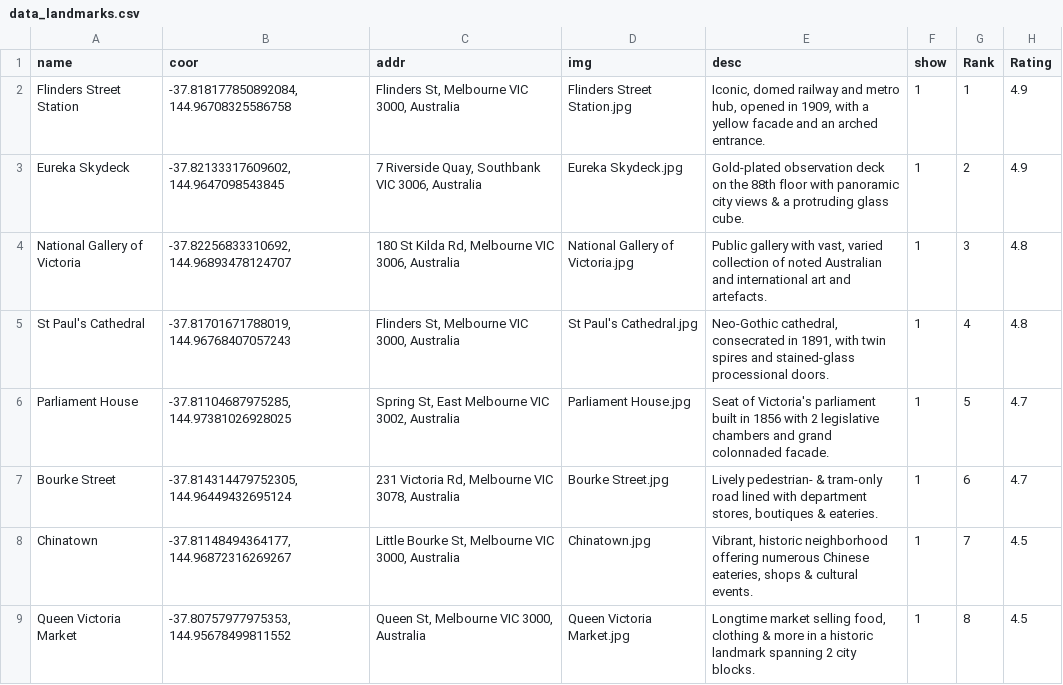
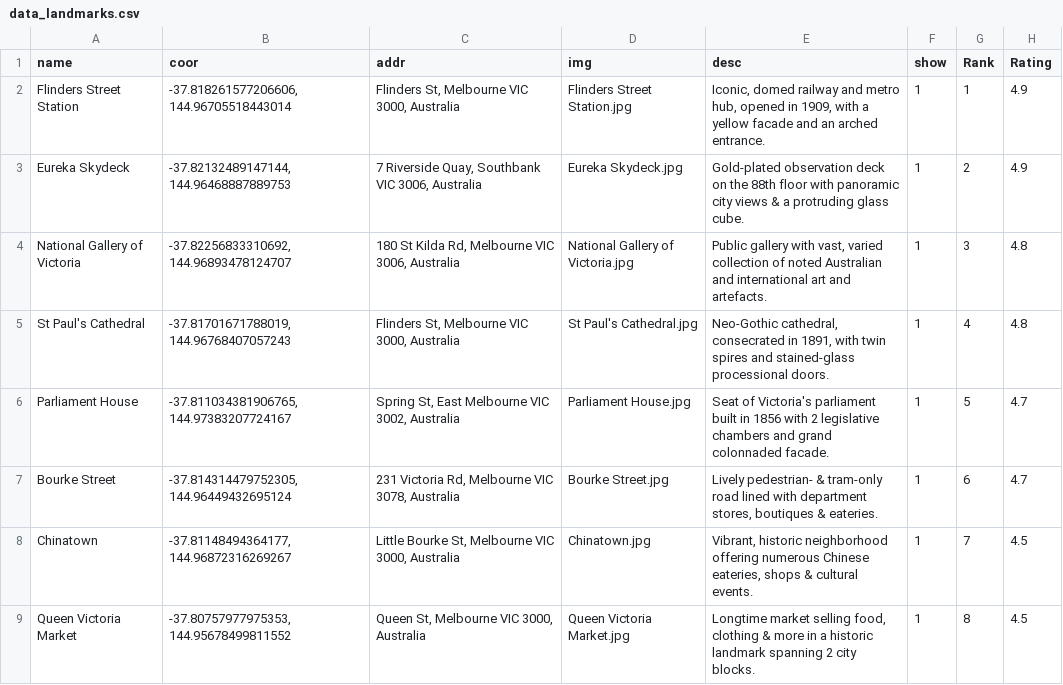
Before and after one commit to Stevey0714/GEOM90007Project, a CSV file: data/data_landmarks.csv, drawn as a sheet; only a part is shown.

```diff
--- a/data/data_landmarks.csv
+++ b/data/data_landmarks.csv
@@ -1,7 +1,7 @@
 name,coor,addr,img,desc,show,Rank,Rating
-Flinders Street Station,"-37.818177850892084, 144.96708325586758","Flinders St, Melbourne VIC 3000, Australia",Flinders Street Station.jpg,"Iconic, domed railway and metro hub, opened in 1909, with a yellow facade and an arched entrance.",1,1,4.9
-Eureka Skydeck,"-37.82133317609602, 144.9647098543845","7 Riverside Quay, Southbank VIC 3006, Australia",Eureka Skydeck.jpg,Gold-plated observation deck on the 88th floor with panoramic city views & a protruding glass cube.,1,2,4.9
+Flinders Street Station,"-37.818261577206606, 144.96705518443014","Flinders St, Melbourne VIC 3000, Australia",Flinders Street Station.jpg,"Iconic, domed railway and metro hub, opened in 1909, with a yellow facade and an arched entrance.",1,1,4.9
+Eureka Skydeck,"-37.82132489147144, 144.96468887889753","7 Riverside Quay, Southbank VIC 3006, Australia",Eureka Skydeck.jpg,Gold-plated observation deck on the 88th floor with panoramic city views & a protruding glass cube.,1,2,4.9
 National Gallery of Victoria,"-37.82256833310692, 144.96893478124707","180 St Kilda Rd, Melbourne VIC 3006, Australia",National Gallery of Victoria.jpg,"Public gallery with vast, varied collection of noted Australian and international art and artefacts.",1,3,4.8
 St Paul's Cathedral,"-37.81701671788019, 144.96768407057243","Flinders St, Melbourne VIC 3000, Australia",St Paul's Cathedral.jpg,"Neo-Gothic cathedral, consecrated in 1891, with twin spires and stained-glass processional doors.",1,4,4.8
-Parliament House,"-37.81104687975285, 144.97381026928025","Spring St, East Melbourne VIC 3002, Australia",Parliament House.jpg,Seat of Victoria's parliament built in 1856 with 2 legislative chambers and grand colonnaded facade.,1,5,4.7
+Parliament House,"-37.811034381906765, 144.97383207724167","Spring St, East Melbourne VIC 3002, Australia",Parliament House.jpg,Seat of Victoria's parliament built in 1856 with 2 legislative chambers and grand colonnaded facade.,1,5,4.7
 Bourke Street,"-37.814314479752305, 144.96449432695124","231 Victoria Rd, Melbourne VIC 3078, Australia",Bourke Street.jpg,"Lively pedestrian- & tram-only road lined with department stores, boutiques & eateries.",1,6,4.7
```
Also changed, not shown: 1 other file.
